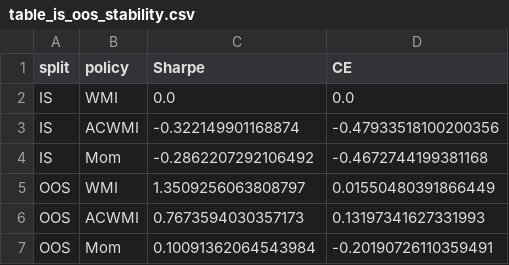
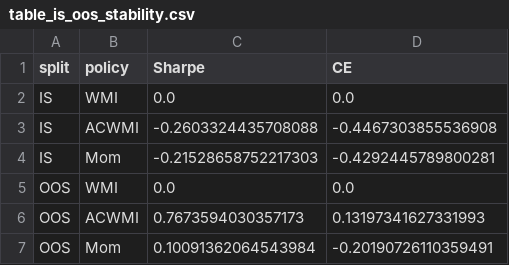
Before and after one commit to CnOxx1/EvoQuantV3, a CSV file: pdf/tables/table_is_oos_stability.csv, drawn as a sheet.

```diff
--- a/pdf/tables/table_is_oos_stability.csv
+++ b/pdf/tables/table_is_oos_stability.csv
@@ -2,5 +2,5 @@ split,policy,Sharpe,CE
 IS,WMI,0.0,0.0
-IS,ACWMI,-0.322149901168874,-0.47933518100200356
-IS,Mom,-0.2862207292106492,-0.4672744199381168
-OOS,WMI,1.3509256063808797,0.01550480391866449
+IS,ACWMI,-0.2603324435708088,-0.4467303855536908
+IS,Mom,-0.21528658752217303,-0.4292445789800281
+OOS,WMI,0.0,0.0
 OOS,ACWMI,0.7673594030357173,0.13197341627331993
```
Also changed, not shown: pdf/tables/table6_pareto_points.csv, pdf/tables/table_llm_consumer_econ.csv, 56 other files.
